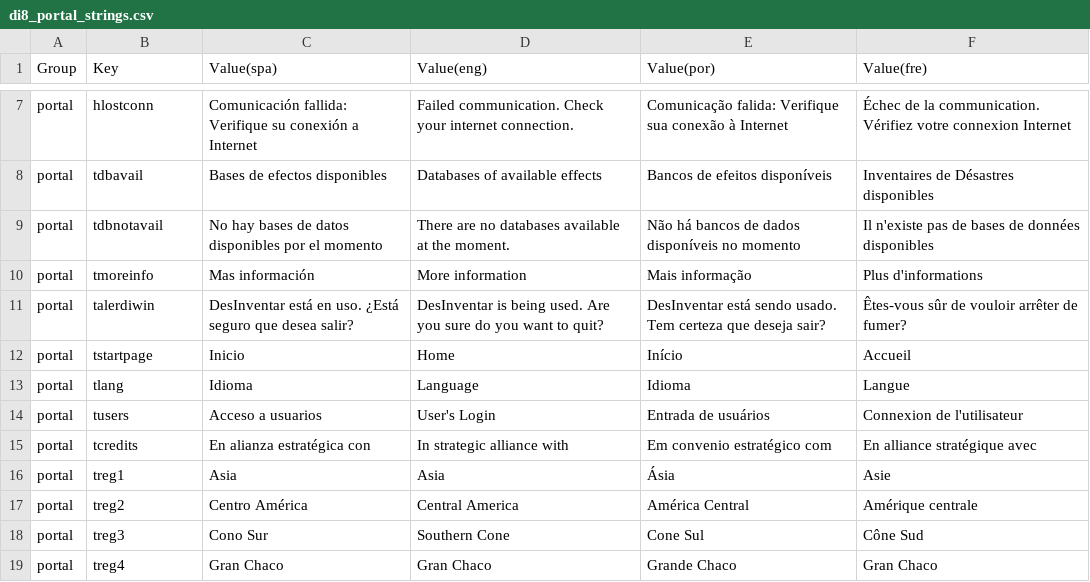
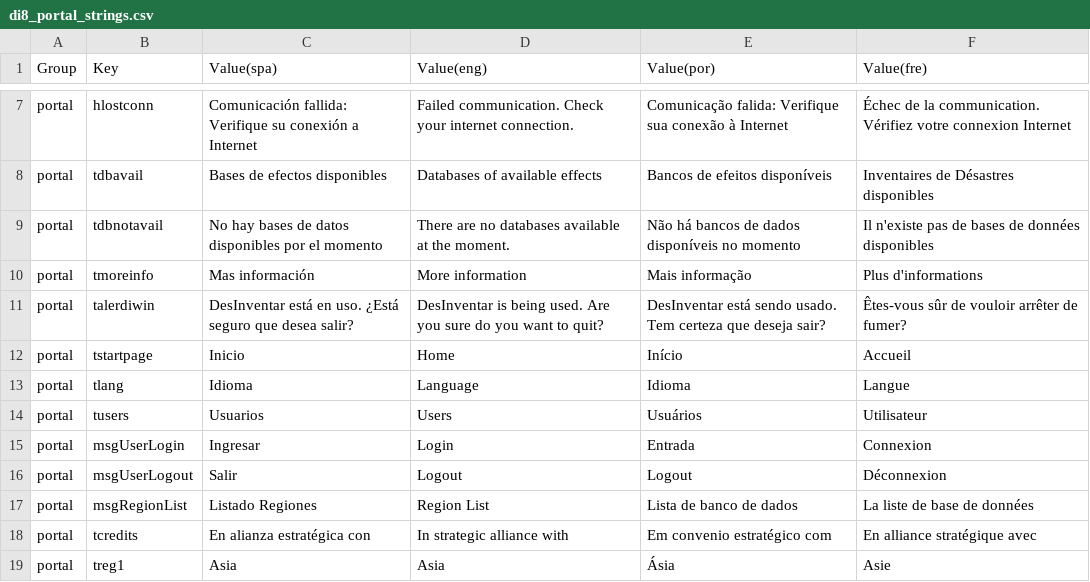
Before and after one commit to desinventar/desinventar-online, a CSV file: files/database/di8_portal_strings.csv, drawn as a sheet; only a part is shown, gaps mark what is left out; the shorter side is filled out with more unchanged rows.

Commit message:
Updated translation of strings in portal and interface

```diff
--- a/files/database/di8_portal_strings.csv
+++ b/files/database/di8_portal_strings.csv
@@ -13,3 +13,6 @@
 "portal","tlang","Idioma","Language","Idioma","Langue"
-"portal","tusers","Acceso a usuarios","User's Login","Entrada de usuários","Connexion de l'utilisateur"
+"portal","tusers","Usuarios","Users","Usuários","Utilisateur"
+"portal","msgUserLogin","Ingresar","Login","Entrada","Connexion"
+"portal","msgUserLogout","Salir","Logout","Logout","Déconnexion"
+"portal","msgRegionList","Listado Regiones","Region List","Lista de banco de dados","La liste de base de données"
 "portal","tcredits","En alianza estratégica con","In strategic alliance with","Em convenio estratégico com","En alliance stratégique avec"
```
Also changed, not shown: 6 other files.
